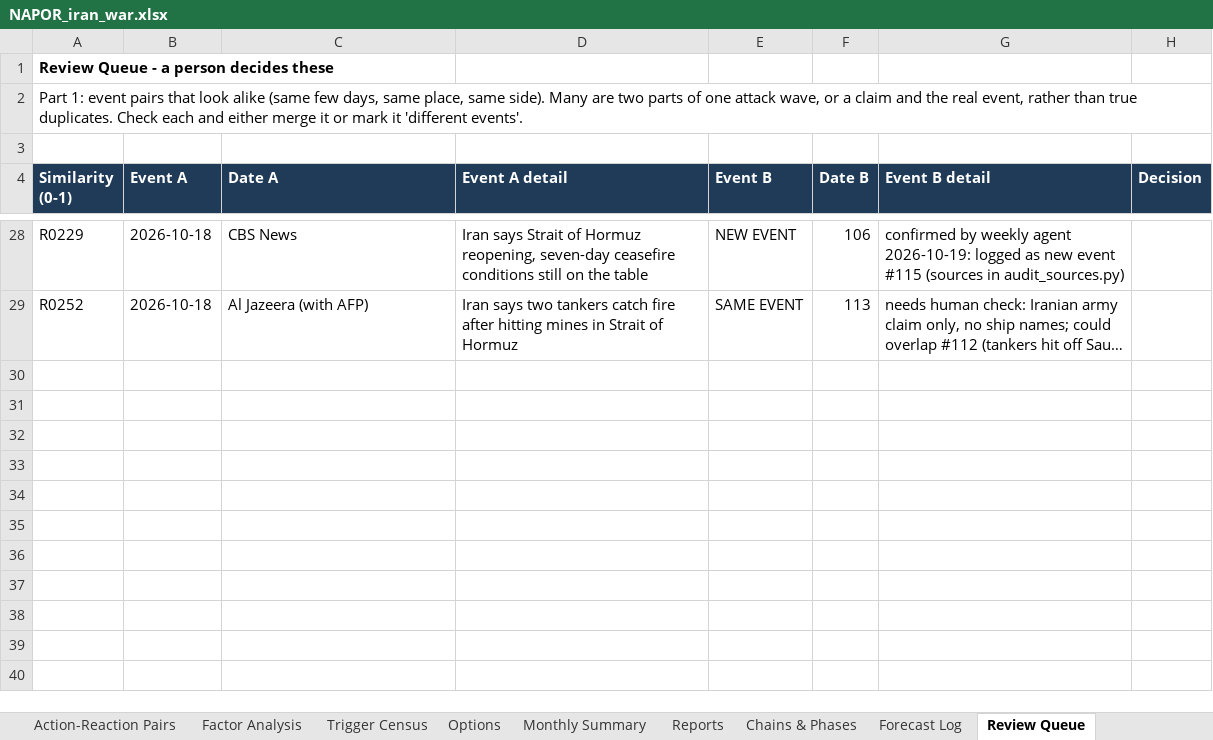
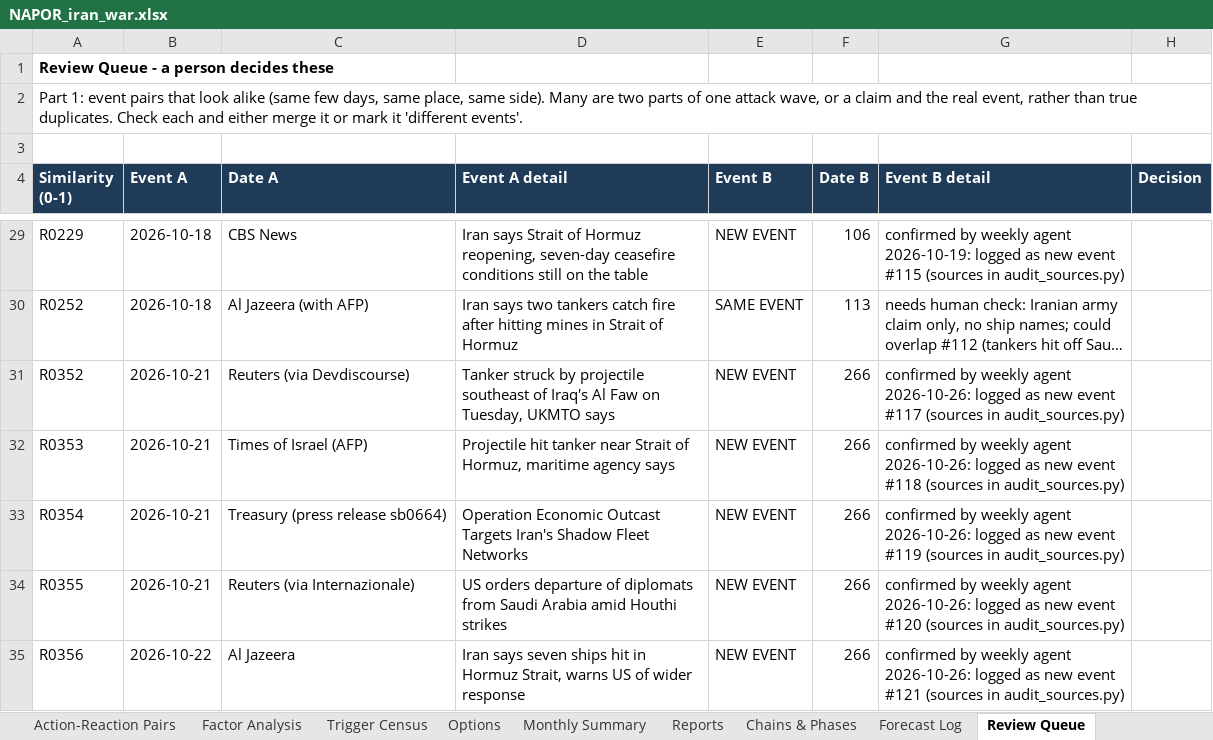
Before and after one commit to siddraw/NAPOR-Options-Explorer, an Excel workbook: napor/NAPOR_iran_war.xlsx, sheet Review Queue, drawn as a sheet; only a part is shown, gaps mark what is left out; long unchanged cells end in …; values as stored, in another font and other column widths than the file's, no borders; the diff covers the shown part only; the diff names each change by its address in the sheet, - before the commit and + after, or states it on an @@ line.

Commit message:
Weekly update 2026-10-26: Iran #117-#128, Houthis #1344-#1349, F004 graded, S001 closed, S003/F006 opened
Data updates only; no model rules changed. Weekly build PASS.

```diff
--- a/napor/NAPOR_iran_war.xlsx (sheet Review Queue)
+++ b/napor/NAPOR_iran_war.xlsx (sheet Review Queue)
+row 31: R0352 | 2026-10-21 | Reuters (via Devdiscourse) | Tanker struck by projectile southeast of Iraq's Al Faw on Tuesday, UKMTO says | NEW EVENT | 266 | confirmed by weekly agent 2026-10-26: logged as new event #117 (sources in audit_sources.py)
+row 32: R0353 | 2026-10-21 | Times of Israel (AFP) | Projectile hit tanker near Strait of Hormuz, maritime agency says | NEW EVENT | 266 | confirmed by weekly agent 2026-10-26: logged as new event #118 (sources in audit_sources.py)
+row 33: R0354 | 2026-10-21 | Treasury (press release sb0664) | Operation Economic Outcast Targets Iran's Shadow Fleet Networks | NEW EVENT | 266 | confirmed by weekly agent 2026-10-26: logged as new event #119 (sources in audit_sources.py)
+row 34: R0355 | 2026-10-21 | Reuters (via Internazionale) | US orders departure of diplomats from Saudi Arabia amid Houthi strikes | NEW EVENT | 266 | confirmed by weekly agent 2026-10-26: logged as new event #120 (sources in audit_sources.py)
+row 35: R0356 | 2026-10-22 | Al Jazeera | Iran says seven ships hit in Hormuz Strait, warns US of wider response | NEW EVENT | 266 | confirmed by weekly agent 2026-10-26: logged as new event #121 (sources in audit_sources.py)
```
Also changed, not shown: 7 added rows, 1 removed row and 3 edited cells elsewhere in this sheet, sheet Reports, sheet Event Log, sheet Chains & Phases, sheet Forecast Log, sheet Trigger Census, sheet Options, 2 more sheets, formulas that keep their value, 21 other files.
